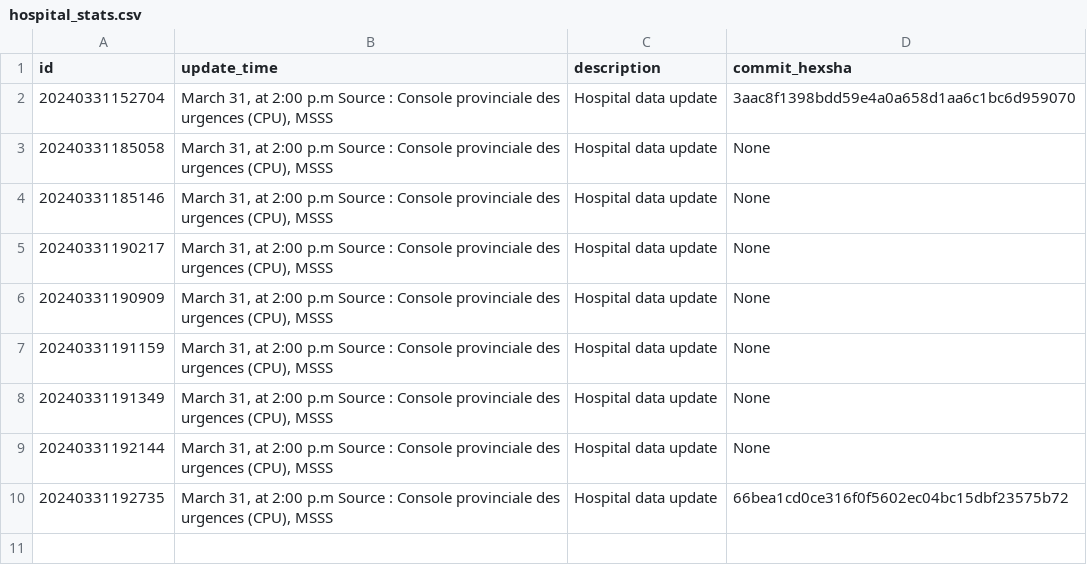
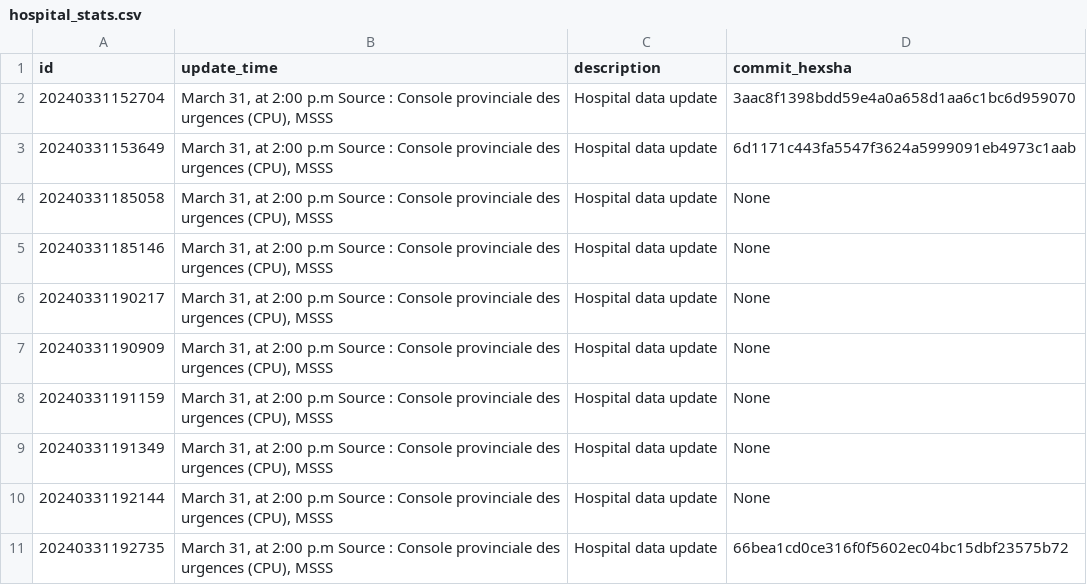
Before and after one commit to AlexG-Mtl/QC1, a CSV file: data/hospital_stats.csv, drawn as a sheet.

```diff
--- a/data/hospital_stats.csv
+++ b/data/hospital_stats.csv
@@ -2,2 +2,3 @@ id,update_time,description,commit_hexsha
 "20240331152704","March 31, at  2:00 p.m Source : Console provinciale des urgences (CPU), MSSS","Hospital data update","3aac8f1398bdd59e4a0a658d1aa6c1bc6d959070"
+"20240331153649","March 31, at  2:00 p.m Source : Console provinciale des urgences (CPU), MSSS","Hospital data update","6d1171c443fa5547f3624a5999091eb4973c1aab"
 "20240331185058","March 31, at  2:00 p.m Source : Console provinciale des urgences (CPU), MSSS","Hospital data update","None"
```
Also changed, not shown: 1 other file.
